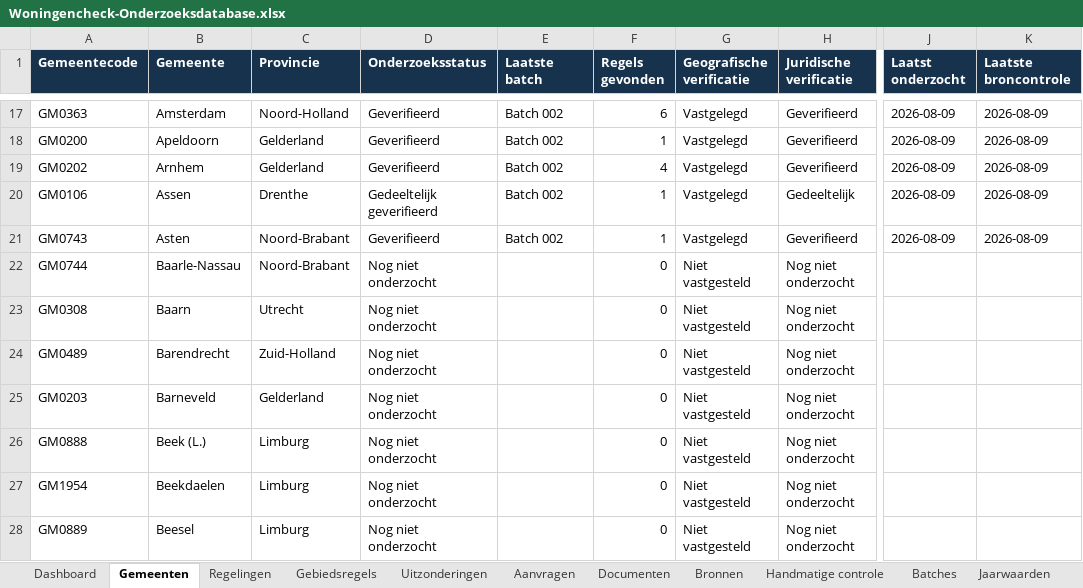
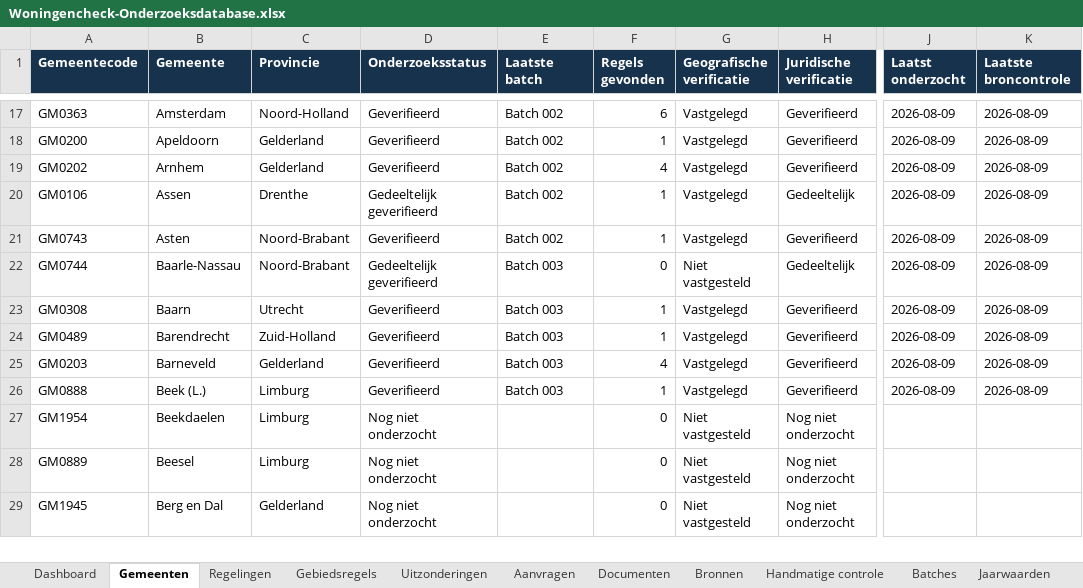
Before and after one commit to Vid567/woningencheck, an Excel workbook: exports/Woningencheck-Onderzoeksdatabase.xlsx, sheet Gemeenten, drawn as a sheet; only a part is shown, gaps mark what is left out; the shorter side is filled out with more unchanged rows; values as stored, in another font and other column widths than the file's, no borders; the diff names each change by its address in the sheet, - before the commit and + after, or states it on an @@ line.

Commit message:
Research and close Batch 003

```diff
--- a/exports/Woningencheck-Onderzoeksdatabase.xlsx (sheet Gemeenten)
+++ b/exports/Woningencheck-Onderzoeksdatabase.xlsx (sheet Gemeenten)
-D22 (Onderzoeksstatus): Nog niet onderzocht
+D22 (Onderzoeksstatus): Gedeeltelijk geverifieerd
-E22:E26 (Laatste batch): (empty)
+E22:E26 (Laatste batch): Batch 003
-H22 (Juridische verificatie): Nog niet onderzocht
+H22 (Juridische verificatie): Gedeeltelijk
-J22:J26 (Laatst onderzocht): (empty)
+J22:J26 (Laatst onderzocht): 2026-08-09
-K22:K26 (Laatste broncontrole): (empty)
+K22:K26 (Laatste broncontrole): 2026-08-09
-D23:D26 (Onderzoeksstatus): Nog niet onderzocht
+D23:D26 (Onderzoeksstatus): Geverifieerd
-F23:F24 (Regels gevonden): 0
+F23:F24 (Regels gevonden): 1
-G23:G26 (Geografische verificatie): Niet vastgesteld
+G23:G26 (Geografische verificatie): Vastgelegd
-H23:H26 (Juridische verificatie): Nog niet onderzocht
+H23:H26 (Juridische verificatie): Geverifieerd
-F25 (Regels gevonden): 0
+F25 (Regels gevonden): 4
-F26 (Regels gevonden): 0
+F26 (Regels gevonden): 1
```
Also changed, not shown: sheet Bronnen, sheet Regelingen, sheet Gebiedsregels, sheet Documenten, sheet Aanvragen, sheet Uitzonderingen, 2 more sheets, 14 other files.
